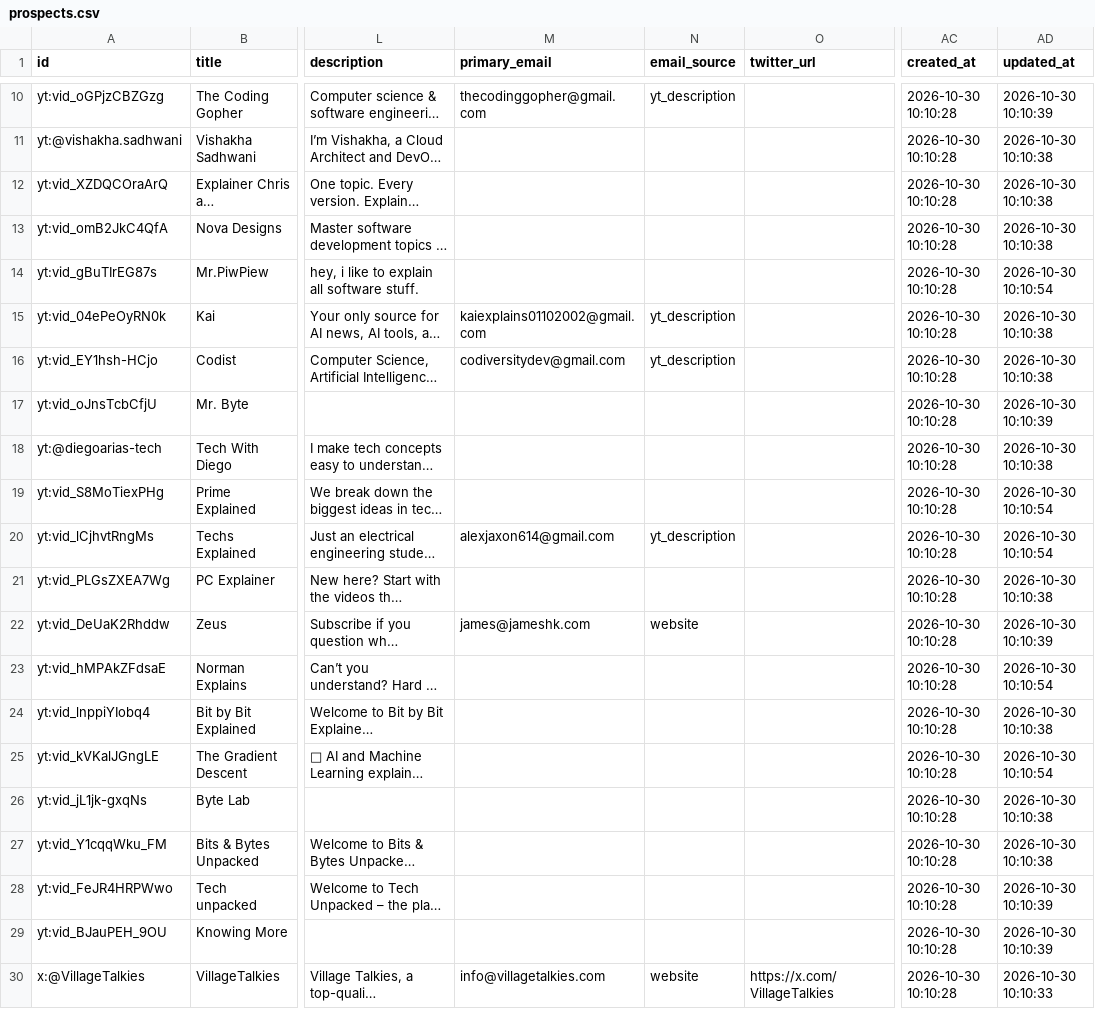
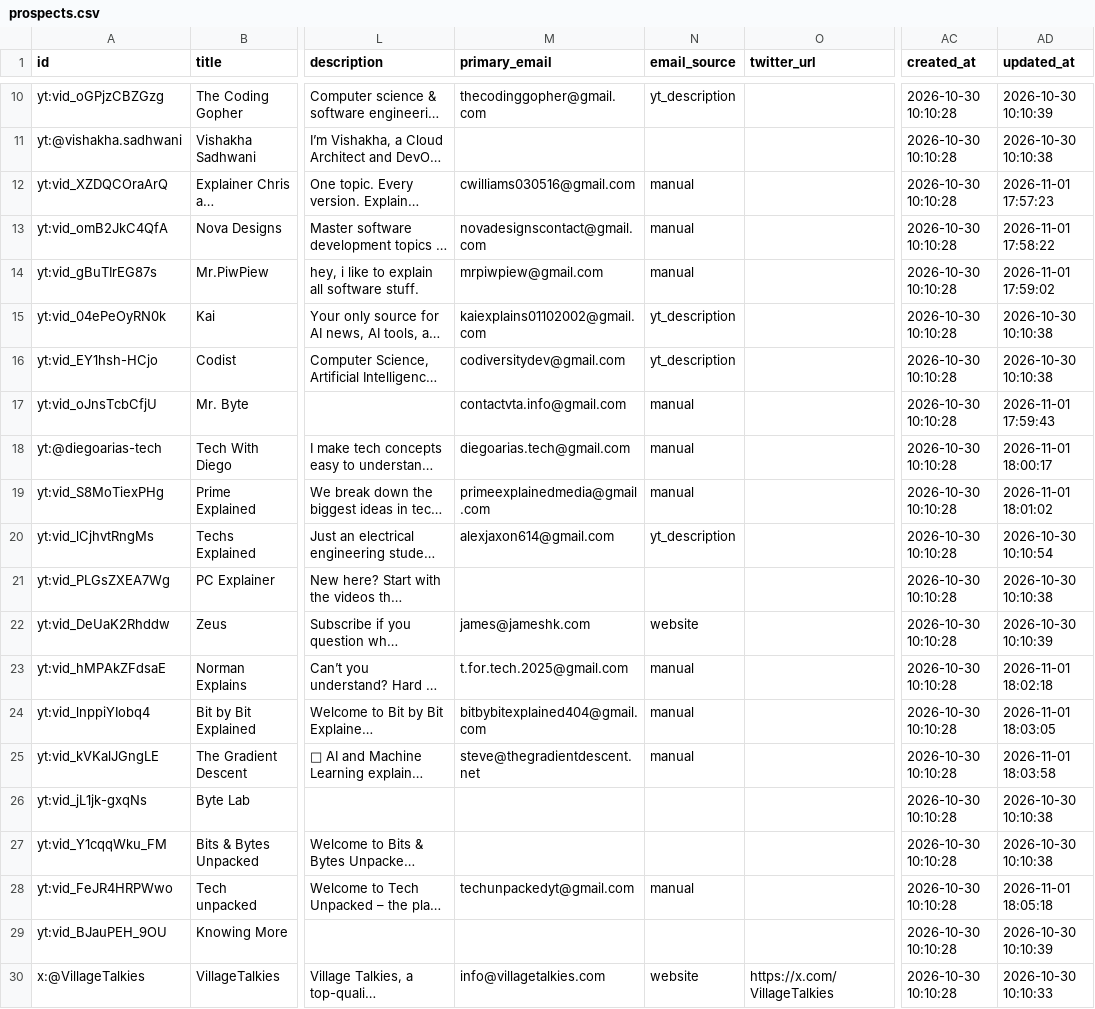
Before and after one commit to arifpirxada/kliphowl-marketing, a CSV file: data/exports/prospects.csv, drawn as a sheet; only a part is shown, gaps mark what is left out; long unchanged cells end in …; the diff names each change by its address in the sheet, - before the commit and + after, or states it on an @@ line.

```diff
--- a/data/exports/prospects.csv
+++ b/data/exports/prospects.csv
-M12 (primary_email): (empty)
+M12 (primary_email): cwilliams030516@gmail.com
-N12:N14 (email_source): (empty)
+N12:N14 (email_source): manual
-AD12 (updated_at): 2026-10-30 10:10:38
+AD12 (updated_at): 2026-11-01 17:57:23
-M13 (primary_email): (empty)
+M13 (primary_email): novadesignscontact@gmail.com
-AD13 (updated_at): 2026-10-30 10:10:38
+AD13 (updated_at): 2026-11-01 17:58:22
-M14 (primary_email): (empty)
+M14 (primary_email): mrpiwpiew@gmail.com
-AD14 (updated_at): 2026-10-30 10:10:54
+AD14 (updated_at): 2026-11-01 17:59:02
-M17 (primary_email): (empty)
+M17 (primary_email): contactvta.info@gmail.com
-N17:N19 (email_source): (empty)
+N17:N19 (email_source): manual
-AD17 (updated_at): 2026-10-30 10:10:39
+AD17 (updated_at): 2026-11-01 17:59:43
-M18 (primary_email): (empty)
+M18 (primary_email): diegoarias.tech@gmail.com
-AD18 (updated_at): 2026-10-30 10:10:38
+AD18 (updated_at): 2026-11-01 18:00:17
-M19 (primary_email): (empty)
+M19 (primary_email): primeexplainedmedia@gmail.com
-AD19 (updated_at): 2026-10-30 10:10:54
+AD19 (updated_at): 2026-11-01 18:01:02
-M23 (primary_email): (empty)
+M23 (primary_email): t.for.tech.2025@gmail.com
-N23:N25 (email_source): (empty)
+N23:N25 (email_source): manual
-AD23 (updated_at): 2026-10-30 10:10:54
+AD23 (updated_at): 2026-11-01 18:02:18
-M24 (primary_email): (empty)
+M24 (primary_email): bitbybitexplained404@gmail.com
-AD24 (updated_at): 2026-10-30 10:10:38
+AD24 (updated_at): 2026-11-01 18:03:05
-M25 (primary_email): (empty)
+M25 (primary_email): steve@thegradientdescent.net
-AD25 (updated_at): 2026-10-30 10:10:54
+AD25 (updated_at): 2026-11-01 18:03:58
-M28 (primary_email): (empty)
+M28 (primary_email): techunpackedyt@gmail.com
-N28 (email_source): (empty)
+N28 (email_source): manual
-AD28 (updated_at): 2026-10-30 10:10:39
+AD28 (updated_at): 2026-11-01 18:05:18
```
